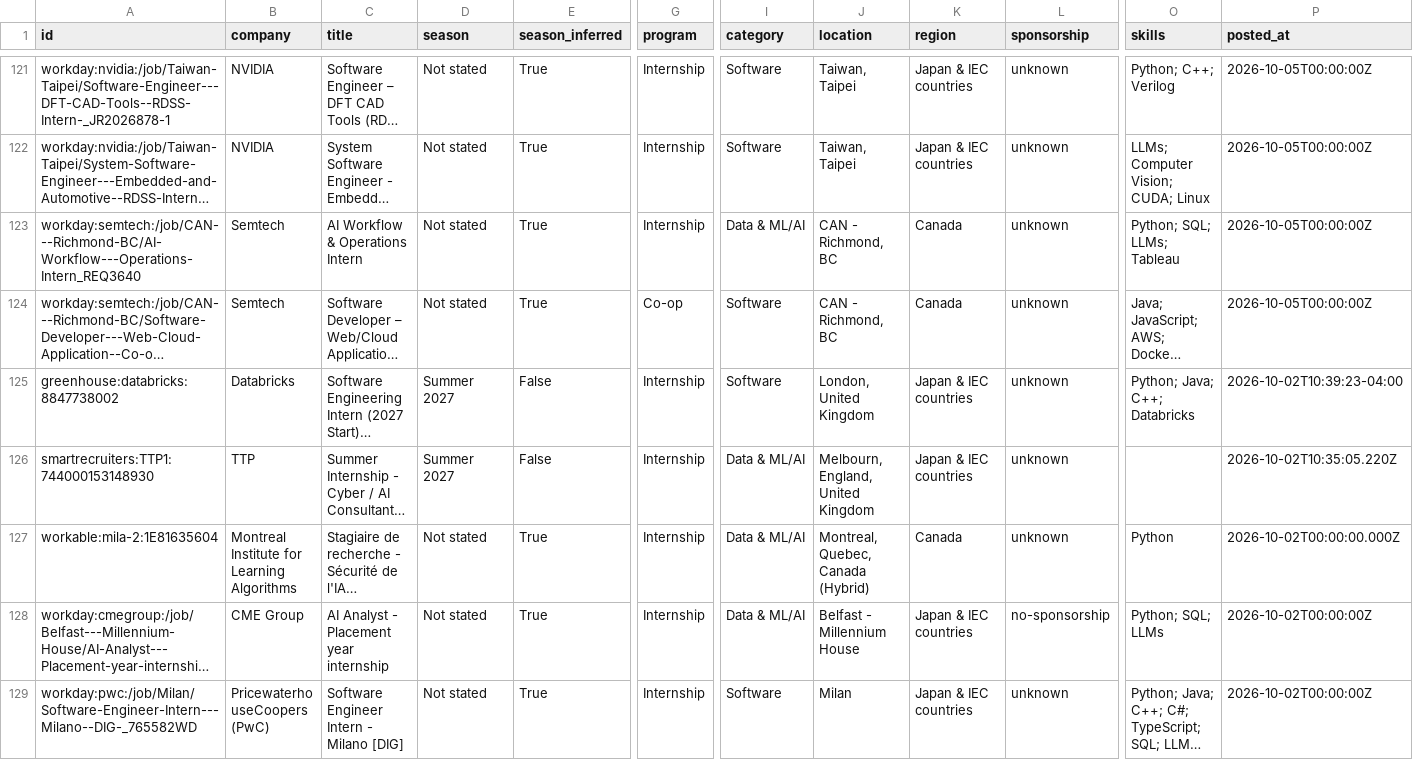
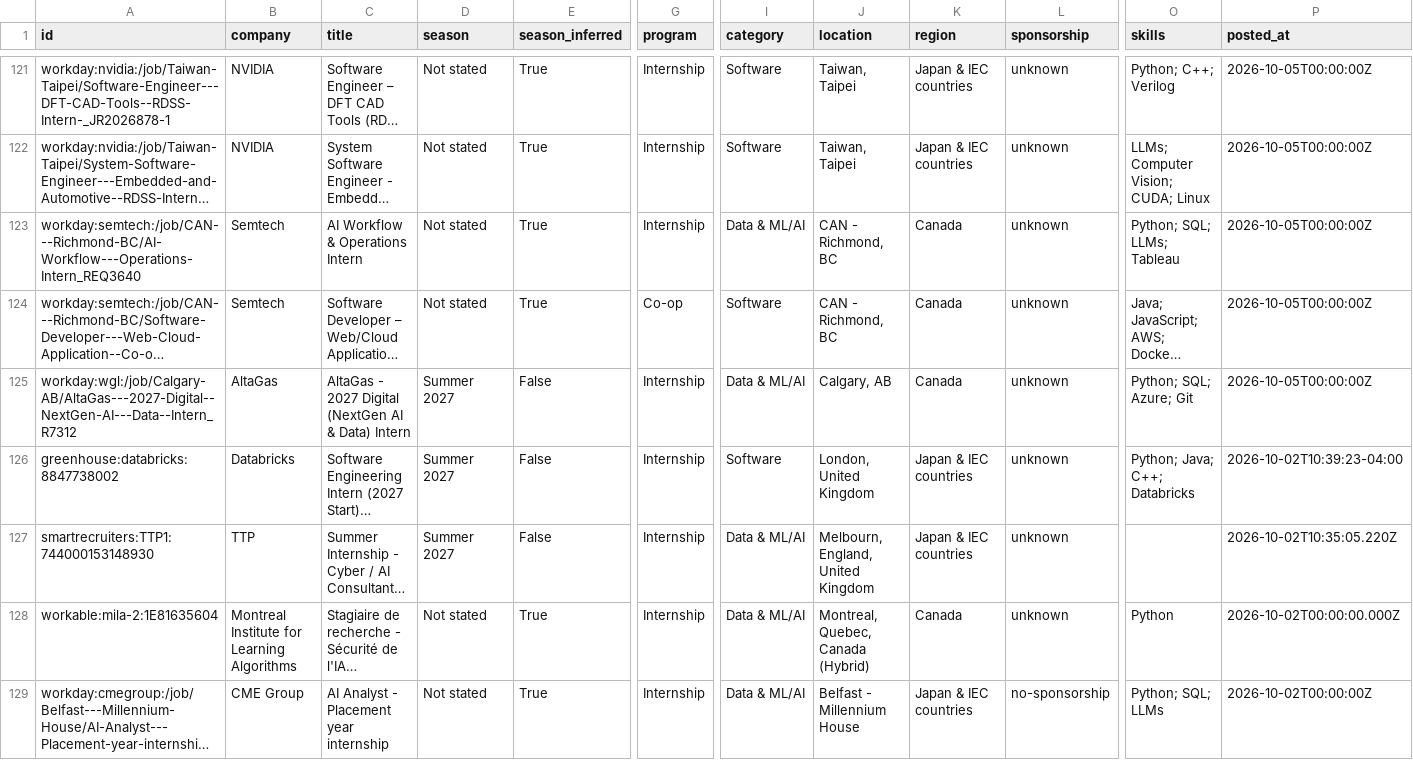
Before and after one commit to parkerhayashi/Automated-List-Of-Summer-2027-and-Fall-2026-Tech-Internships, a CSV file: data/internships.csv, drawn as a sheet; only a part is shown, gaps mark what is left out; the shorter side is filled out with more unchanged rows; long unchanged cells end in …; rows hold the shown columns only; the diff covers the shown part only; the diff names each change by its address in the sheet, - before the commit and + after, or states it on an @@ line.

```diff
--- a/data/internships.csv
+++ b/data/internships.csv
+row 125: workday:wgl:/job/Calgary-AB/AltaGas---2027-Digital--NextGen-AI---Data--Intern_R7312 | AltaGas | AltaGas - 2027 Digital (NextGen AI & Data) Intern | Summer 2027 | False | Internship | Data & ML/AI | Calgary, AB | Canada | unknown | Python; SQL; Azure; Git | 2026-10-05T00:00:00Z
```
Also changed, not shown: 5 added rows elsewhere in this file, docs/internships.csv, 12 other files.
